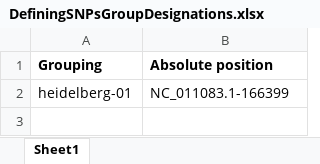
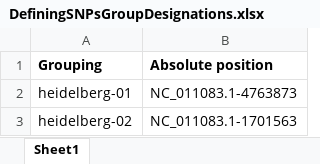
Before and after one commit to Viloleal/vSNP, an Excel workbook: dependencies/bi/salmonella/heidelberg-SL476/script_dependents/script2/DefiningSNPsGroupDesignations.xlsx, sheet Sheet1, drawn as a sheet; values as stored, in another font and other column widths than the file's, no borders; the diff names each change by its address in the sheet, - before the commit and + after, or states it on an @@ line.

```diff
--- a/dependencies/bi/salmonella/heidelberg-SL476/script_dependents/script2/DefiningSNPsGroupDesignations.xlsx (sheet Sheet1)
+++ b/dependencies/bi/salmonella/heidelberg-SL476/script_dependents/script2/DefiningSNPsGroupDesignations.xlsx (sheet Sheet1)
-B2 (Absolute position): NC_011083.1-166399
+B2 (Absolute position): NC_011083.1-4763873
+row 3: heidelberg-02 | NC_011083.1-1701563
```
Also changed, not shown: dependencies/bi/salmonella/heidelberg-SL476/script_dependents/script2/Filtered_Regions.xlsx.
